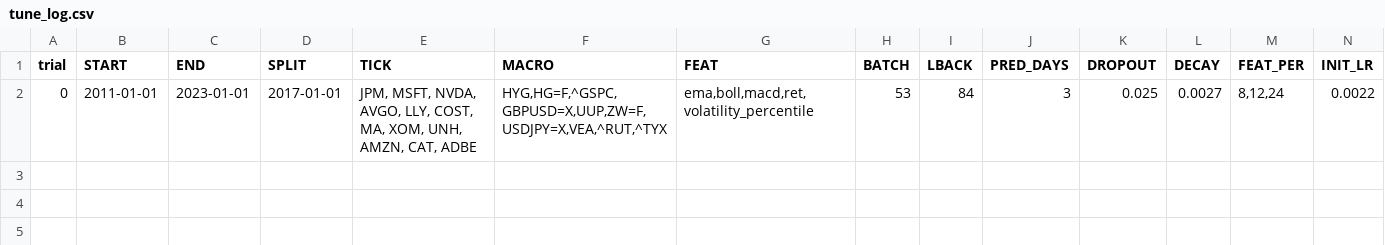
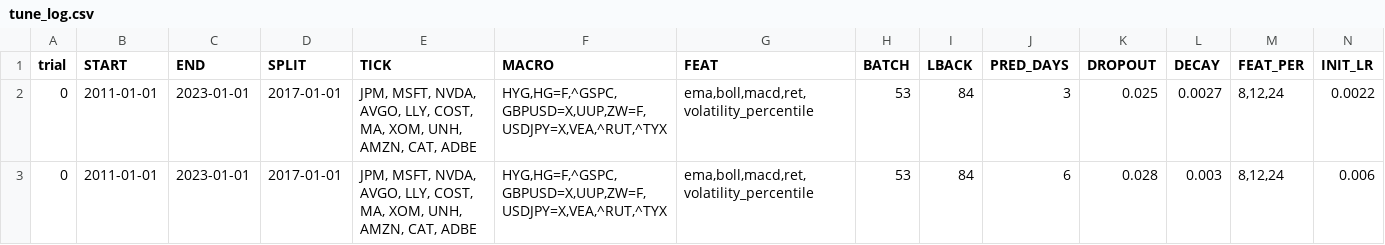
Before and after one commit to diegomontemayor123/algo_trader, a CSV file: csv/tune_log.csv, drawn as a sheet; only a part is shown; rows hold the shown columns only; the diff names each change by its address in the sheet, - before the commit and + after, or states it on an @@ line.

```diff
--- a/csv/tune_log.csv
+++ b/csv/tune_log.csv
+row 3: 0 | 2011-01-01 | 2023-01-01 | 2017-01-01 | JPM, MSFT, NVDA, AVGO, LLY, COST, MA, XOM, UNH, AMZN, CAT, ADBE | HYG,HG=F,^GSPC,GBPUSD=X,UUP,ZW=F,USDJPY=X,VEA,^RUT,^TYX | ema,boll,macd,ret,volatility_percentile | 53 | 84 | 6 | 0.028 | 0.003 | 8,12,24 | 0.006
```
Also changed, not shown: csv/weight.csv, 5 other files.
